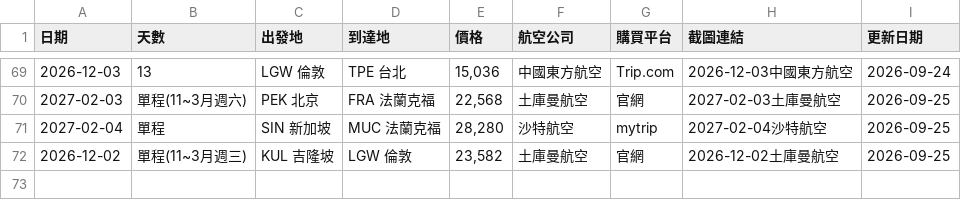
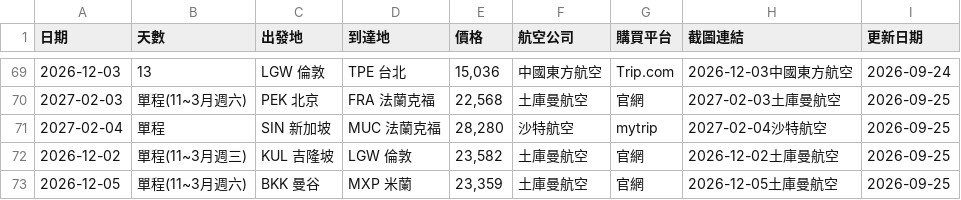
Before and after one commit to SAOJSM/FlightDealAsia, a CSV file: data/deals.csv, drawn as a sheet; only a part is shown, gaps mark what is left out.

Commit message:
chore: update deals from Telegram Bot (2026-09-25 02:08:43)

```diff
--- a/data/deals.csv
+++ b/data/deals.csv
@@ -72 +72,2 @@
 2026-12-02,單程(11~3月週三),KUL 吉隆坡,LGW 倫敦,"23,582",土庫曼航空,官網,2026-12-02土庫曼航空,2026-09-25
+2026-12-05,單程(11~3月週六),BKK 曼谷,MXP 米蘭,"23,359",土庫曼航空,官網,2026-12-05土庫曼航空,2026-09-25
```
Also changed, not shown: 2 other files.
